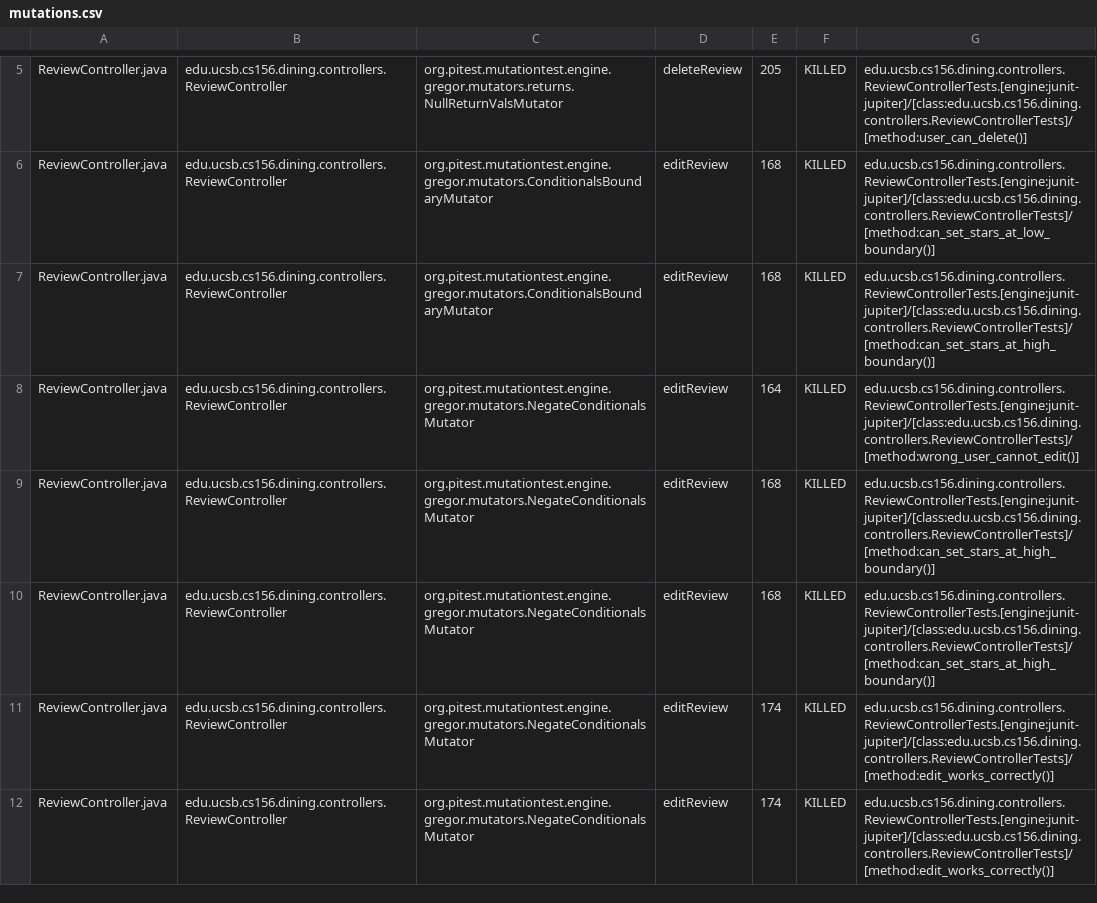
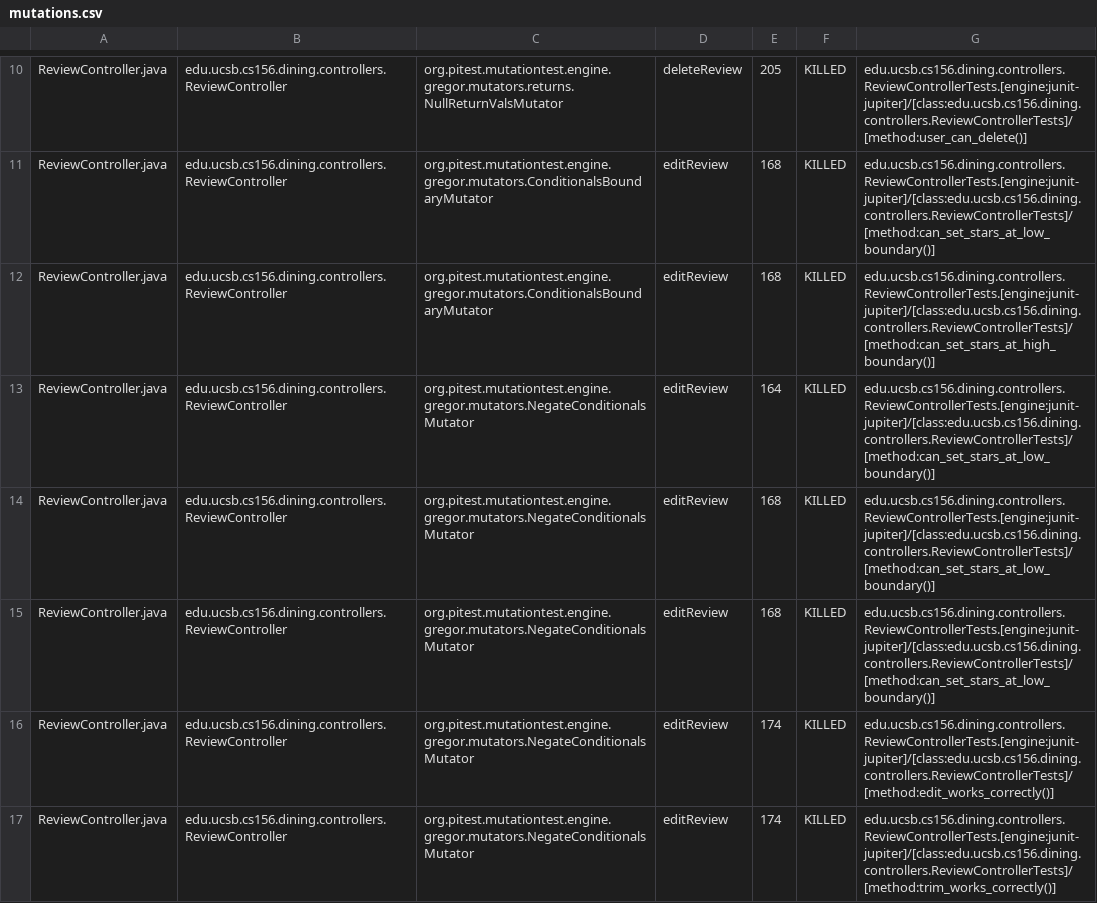
Before and after one commit to ucsb-cs156-s25/proj-dining-s25-06, a CSV file: prs/37/pitest/mutations.csv, drawn as a sheet; only a part is shown, gaps mark what is left out; the diff covers the shown part only.

Commit message:
Deploying to gh-pages from @ ucsb-cs156-s25/proj-dining-s25-06@e128675e9e355d447bfac7216b4e913e2864f858 🚀

```diff
--- a/prs/37/pitest/mutations.csv
+++ b/prs/37/pitest/mutations.csv
@@ -7,6 +12,6 @@ ReviewController.java,edu.ucsb.cs156.dining.controllers.ReviewController,org.pit
 ReviewController.java,edu.ucsb.cs156.dining.controllers.ReviewController,org.pitest.mutationtest.engine.gregor.mutators.ConditionalsBoundaryMutator,editReview,168,KILLED,edu.ucsb.cs156.dining.controllers.ReviewControllerTests.[engine:junit-jupiter]/[class:edu.ucsb.cs156.dining.controllers.ReviewControllerTests]/[method:can_set_stars_at_high_boundary()]
-ReviewController.java,edu.ucsb.cs156.dining.controllers.ReviewController,org.pitest.mutationtest.engine.gregor.mutators.NegateConditionalsMutator,editReview,164,KILLED,edu.ucsb.cs156.dining.controllers.ReviewControllerTests.[engine:junit-jupiter]/[class:edu.ucsb.cs156.dining.controllers.ReviewControllerTests]/[method:wrong_user_cannot_edit()]
-ReviewController.java,edu.ucsb.cs156.dining.controllers.ReviewController,org.pitest.mutationtest.engine.gregor.mutators.NegateConditionalsMutator,editReview,168,KILLED,edu.ucsb.cs156.dining.controllers.ReviewControllerTests.[engine:junit-jupiter]/[class:edu.ucsb.cs156.dining.controllers.ReviewControllerTests]/[method:can_set_stars_at_high_boundary()]
-ReviewController.java,edu.ucsb.cs156.dining.controllers.ReviewController,org.pitest.mutationtest.engine.gregor.mutators.NegateConditionalsMutator,editReview,168,KILLED,edu.ucsb.cs156.dining.controllers.ReviewControllerTests.[engine:junit-jupiter]/[class:edu.ucsb.cs156.dining.controllers.ReviewControllerTests]/[method:can_set_stars_at_high_boundary()]
+ReviewController.java,edu.ucsb.cs156.dining.controllers.ReviewController,org.pitest.mutationtest.engine.gregor.mutators.NegateConditionalsMutator,editReview,164,KILLED,edu.ucsb.cs156.dining.controllers.ReviewControllerTests.[engine:junit-jupiter]/[class:edu.ucsb.cs156.dining.controllers.ReviewControllerTests]/[method:can_set_stars_at_low_boundary()]
+ReviewController.java,edu.ucsb.cs156.dining.controllers.ReviewController,org.pitest.mutationtest.engine.gregor.mutators.NegateConditionalsMutator,editReview,168,KILLED,edu.ucsb.cs156.dining.controllers.ReviewControllerTests.[engine:junit-jupiter]/[class:edu.ucsb.cs156.dining.controllers.ReviewControllerTests]/[method:can_set_stars_at_low_boundary()]
+ReviewController.java,edu.ucsb.cs156.dining.controllers.ReviewController,org.pitest.mutationtest.engine.gregor.mutators.NegateConditionalsMutator,editReview,168,KILLED,edu.ucsb.cs156.dining.controllers.ReviewControllerTests.[engine:junit-jupiter]/[class:edu.ucsb.cs156.dining.controllers.ReviewControllerTests]/[method:can_set_stars_at_low_boundary()]
 ReviewController.java,edu.ucsb.cs156.dining.controllers.ReviewController,org.pitest.mutationtest.engine.gregor.mutators.NegateConditionalsMutator,editReview,174,KILLED,edu.ucsb.cs156.dining.controllers.ReviewControllerTests.[engine:junit-jupiter]/[class:edu.ucsb.cs156.dining.controllers.ReviewControllerTests]/[method:edit_works_correctly()]
-ReviewController.java,edu.ucsb.cs156.dining.controllers.ReviewController,org.pitest.mutationtest.engine.gregor.mutators.NegateConditionalsMutator,editReview,174,KILLED,edu.ucsb.cs156.dining.controllers.ReviewControllerTests.[engine:junit-jupiter]/[class:edu.ucsb.cs156.dining.controllers.ReviewControllerTests]/[method:edit_works_correctly()]
+ReviewController.java,edu.ucsb.cs156.dining.controllers.ReviewController,org.pitest.mutationtest.engine.gregor.mutators.NegateConditionalsMutator,editReview,174,KILLED,edu.ucsb.cs156.dining.controllers.ReviewControllerTests.[engine:junit-jupiter]/[class:edu.ucsb.cs156.dining.controllers.ReviewControllerTests]/[method:trim_works_correctly()]
```
Also changed, not shown: 1 added row, 1 removed row, 28 moved rows and 5 edited cells elsewhere in this file, 16 other files.
